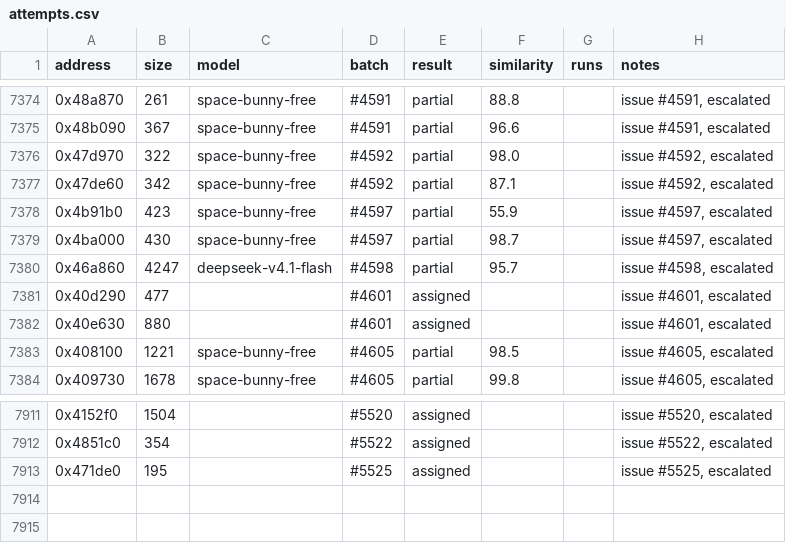
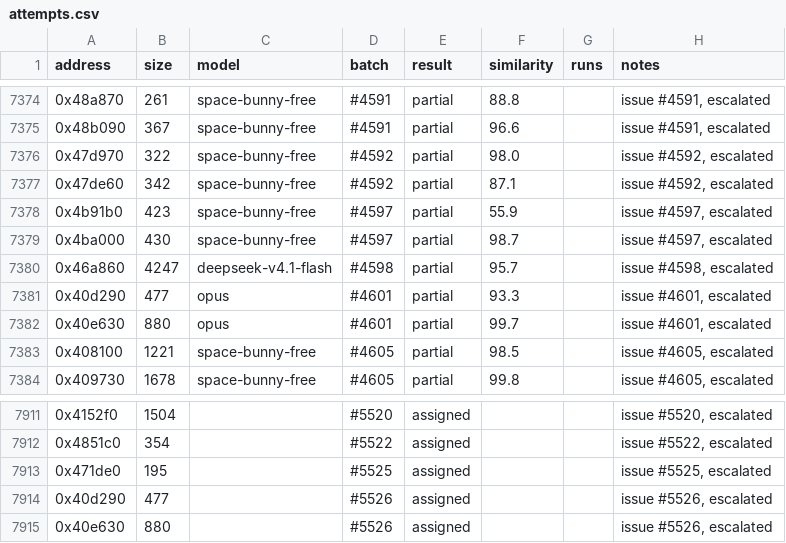
Before and after one commit to CubeB/byte-tactics, a CSV file: data/attempts.csv, drawn as a sheet; only a part is shown, gaps mark what is left out.

```diff
--- a/data/attempts.csv
+++ b/data/attempts.csv
@@ -7380,4 +7380,4 @@ address,size,model,batch,result,similarity,runs,notes
 0x46a860,4247,deepseek-v4.1-flash,#4598,partial,95.7,,"issue #4598, escalated"
-0x40d290,477,,#4601,assigned,,,"issue #4601, escalated"
-0x40e630,880,,#4601,assigned,,,"issue #4601, escalated"
+0x40d290,477,opus,#4601,partial,93.3,,"issue #4601, escalated"
+0x40e630,880,opus,#4601,partial,99.7,,"issue #4601, escalated"
 0x408100,1221,space-bunny-free,#4605,partial,98.5,,"issue #4605, escalated"
@@ -7913 +7913,3 @@ address,size,model,batch,result,similarity,runs,notes
 0x471de0,195,,#5525,assigned,,,"issue #5525, escalated"
+0x40d290,477,,#5526,assigned,,,"issue #5526, escalated"
+0x40e630,880,,#5526,assigned,,,"issue #5526, escalated"
```
Also changed, not shown: data/batches.csv, data/progress.csv, 1 other file.
